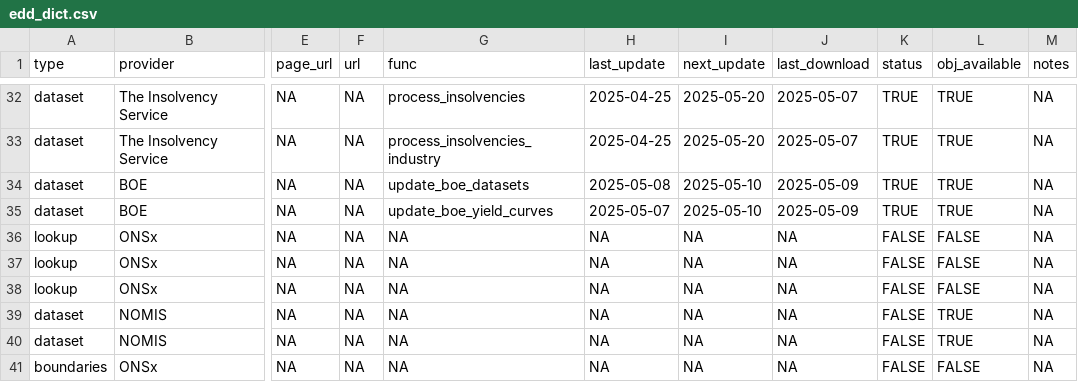
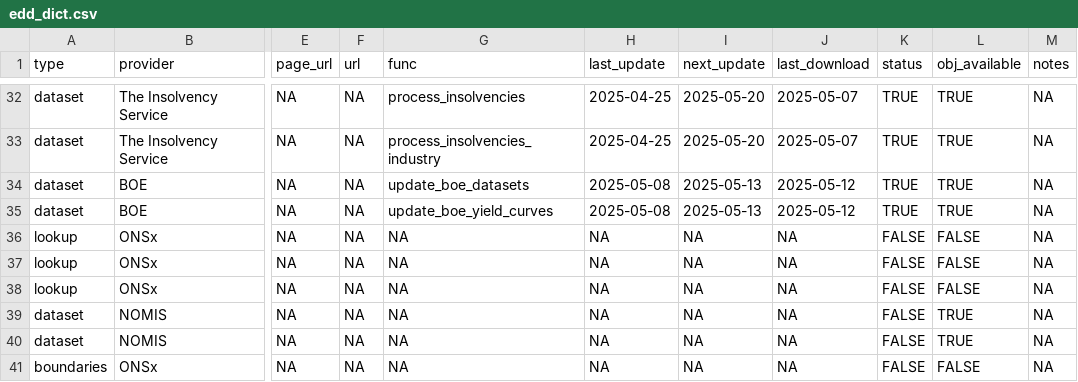
Before and after one commit to economic-analytics/edd, a CSV file: data/edd_dict.csv, drawn as a sheet; only a part is shown, gaps mark what is left out; the diff names each change by its address in the sheet, - before the commit and + after, or states it on an @@ line.

```diff
--- a/data/edd_dict.csv
+++ b/data/edd_dict.csv
-I34:I35 (next_update): 2025-05-10
+I34:I35 (next_update): 2025-05-13
-J34:J35 (last_download): 2025-05-09
+J34:J35 (last_download): 2025-05-12
-H35 (last_update): 2025-05-07
+H35 (last_update): 2025-05-08
```
Also changed, not shown: 3 other files.
